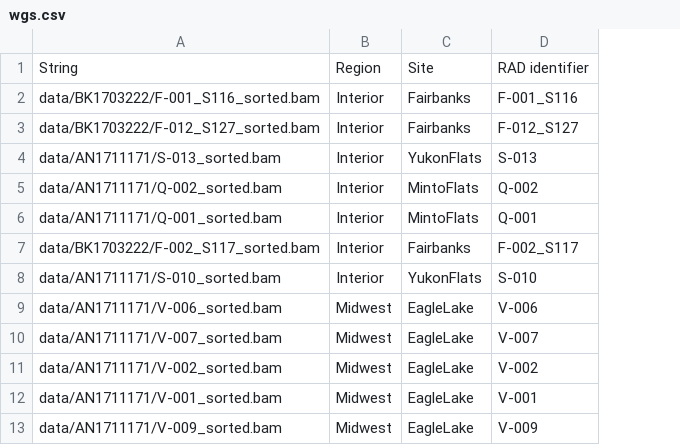
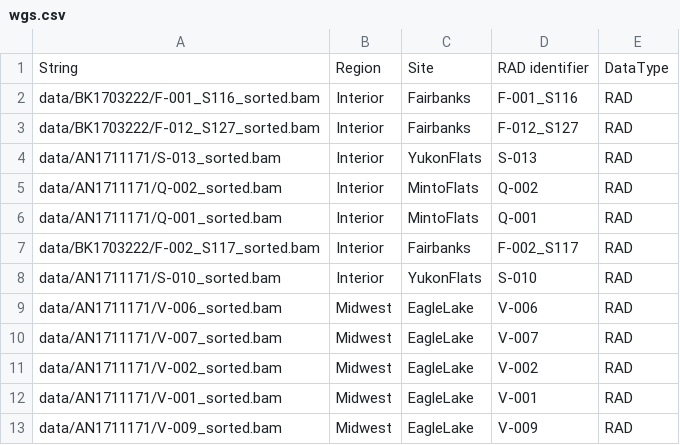
Before and after one commit to MacCampbell/pike-time, a CSV file: metadata/wgs.csv, drawn as a sheet; only a part is shown; the diff names each change by its address in the sheet, - before the commit and + after, or states it on an @@ line.

```diff
--- a/metadata/wgs.csv
+++ b/metadata/wgs.csv
+column E, rows 1-13: DataType | RAD | RAD | RAD | RAD | RAD | RAD | RAD | RAD | RAD | RAD | RAD | RAD
```
Also changed, not shown: 2 other files.
